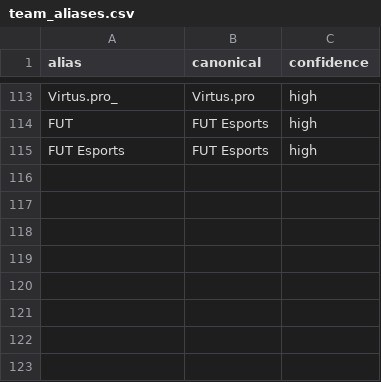
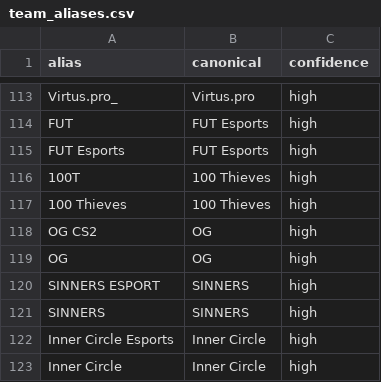
Before and after one commit to wwwaywood1/cs2-pro-playbook, a CSV file: config/team_aliases.csv, drawn as a sheet; only a part is shown, gaps mark what is left out.

```diff
--- a/config/team_aliases.csv
+++ b/config/team_aliases.csv
@@ -115 +115,9 @@ FUT,FUT Esports,high
 FUT Esports,FUT Esports,high
+100T,100 Thieves,high
+100 Thieves,100 Thieves,high
+OG CS2,OG,high
+OG,OG,high
+SINNERS ESPORT,SINNERS,high
+SINNERS,SINNERS,high
+Inner Circle Esports,Inner Circle,high
+Inner Circle,Inner Circle,high
```
Also changed, not shown: 7 other files.
